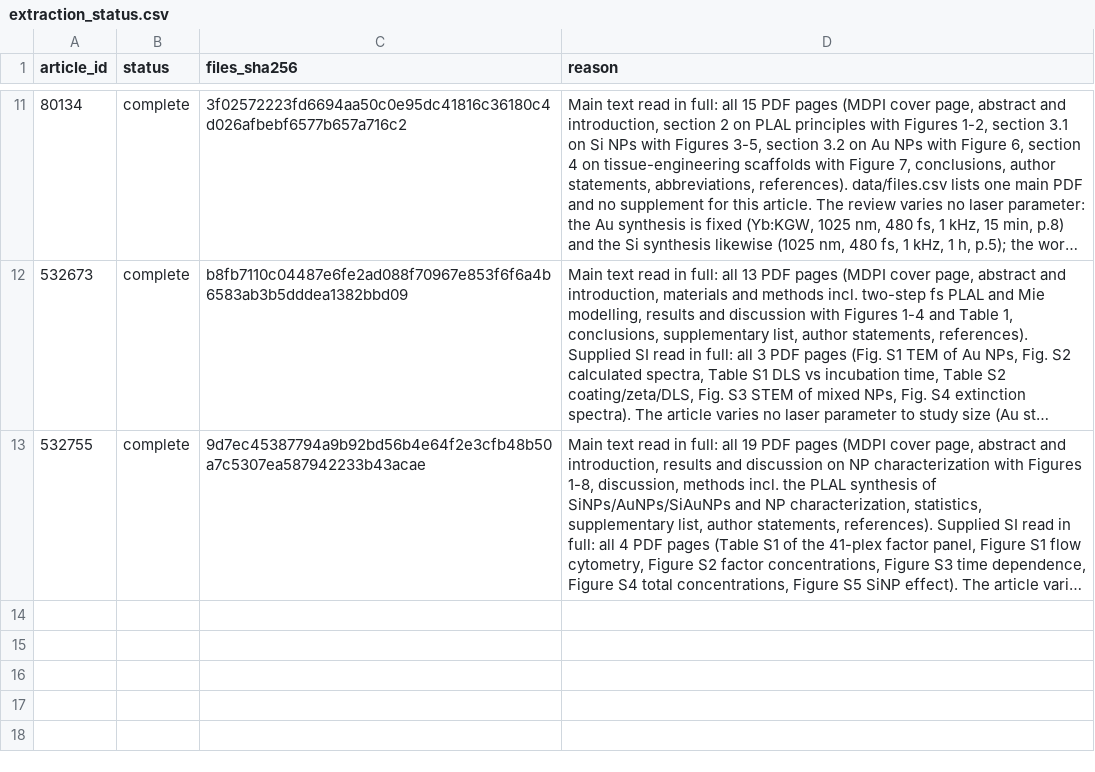
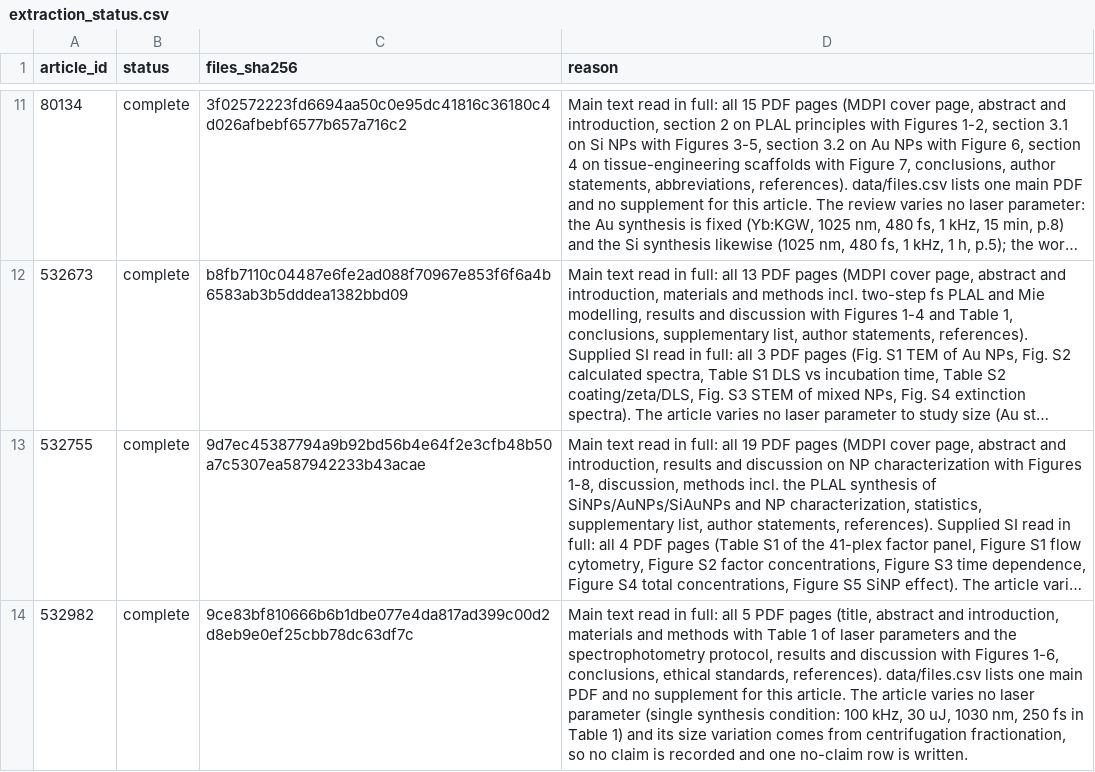
Before and after one commit to Kaldarinz/ai4science_proj, a CSV file: results/extraction_status.csv, drawn as a sheet; only a part is shown, gaps mark what is left out; long unchanged cells end in …; the diff names each change by its address in the sheet, - before the commit and + after, or states it on an @@ line.

```diff
--- a/results/extraction_status.csv
+++ b/results/extraction_status.csv
+row 14: 532982 | complete | 9ce83bf810666b6b1dbe077e4da817ad399c00d2d8eb9e0ef25cbb78dc63df7c | Main text read in full: all 5 PDF pages (title, abstract and introduction, materials and methods with Table 1 of laser parameters and the spectrophotometry protocol, results and discussion with Figures 1-6, conclusions, ethical standards, references). data/files.csv lists one main PDF and no supplement for this article. The article varies no laser parameter (single synthesis condition: 100 kHz, 30 uJ, 1030 nm, 250 fs in Table 1) and its size variation comes from centrifugation fractionation, so no claim is recorded and one no-claim row is written.
```
Also changed, not shown: results/no_claims.csv, 2 other files.
